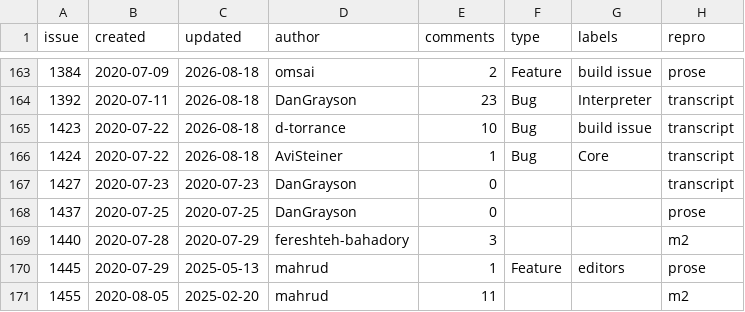
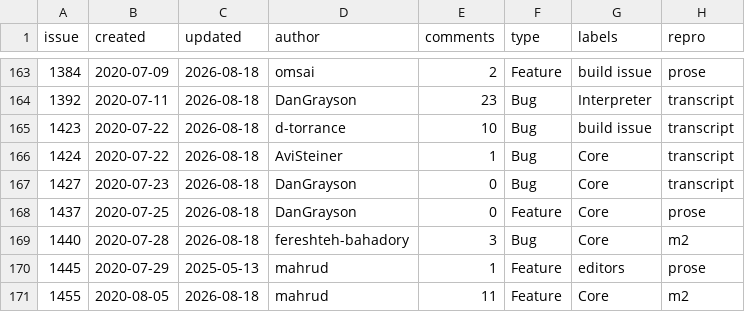
Before and after one commit to d-torrance/M2, a TSV file: bug-triage/issues.tsv, drawn as a sheet; only a part is shown, gaps mark what is left out; the diff covers the shown part only; the diff names each change by its address in the sheet, - before the commit and + after, or states it on an @@ line.

```diff
--- a/bug-triage/issues.tsv
+++ b/bug-triage/issues.tsv
-C167 (updated): 2020-07-23
+C167 (updated): 2026-08-18
-F167 (type): (empty)
+F167 (type): Bug
-G167:G169 (labels): (empty)
+G167:G169 (labels): Core
-C168 (updated): 2020-07-25
+C168 (updated): 2026-08-18
-F168 (type): (empty)
+F168 (type): Feature
-C169 (updated): 2020-07-29
+C169 (updated): 2026-08-18
-F169 (type): (empty)
+F169 (type): Bug
-C171 (updated): 2025-02-20
+C171 (updated): 2026-08-18
-F171 (type): (empty)
+F171 (type): Feature
-G171 (labels): (empty)
+G171 (labels): Core
```
Also changed, not shown: 1 removed row and 8 edited cells elsewhere in this file, bug-triage/applied.tsv, bug-triage/approved.tsv, 1 other file.
